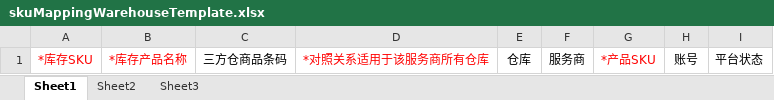
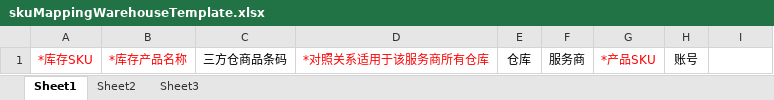
Before and after one commit to quyuzhong1/cloud-erp-backend, an Excel workbook: erp-server/erp-server-oms/src/main/resources/excel/skuMappingWarehouseTemplate.xlsx, sheet Sheet1, drawn as a sheet; values as stored, in another font and other column widths than the file's, no borders; the diff names each change by its address in the sheet, - before the commit and + after, or states it on an @@ line.

Commit message:
refactor(oms): 优化 SKU 映射导入逻辑
-移除 SkuMappingWarehouseImportExcelDTO 中的 platformStatusName 字段
- 更新 SkuMappingRuleServiceImpl 中的匹配逻辑
- 移除 SkuMappingWarehouseExcelListener 中关于平台状态的处理

```diff
--- a/erp-server/erp-server-oms/src/main/resources/excel/skuMappingWarehouseTemplate.xlsx (sheet Sheet1)
+++ b/erp-server/erp-server-oms/src/main/resources/excel/skuMappingWarehouseTemplate.xlsx (sheet Sheet1)
-I1: 平台状态
+I1: (empty)
```
Also changed, not shown: erp-server/erp-server-oms/src/main/resources/excel/skuMappingCustomerTemplate.xlsx, erp-server/erp-server-oms/src/main/resources/excel/skuMappingTemplate.xlsx, 3 other files.
